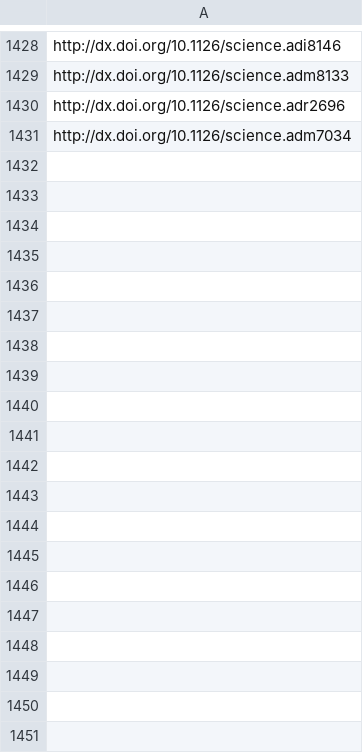
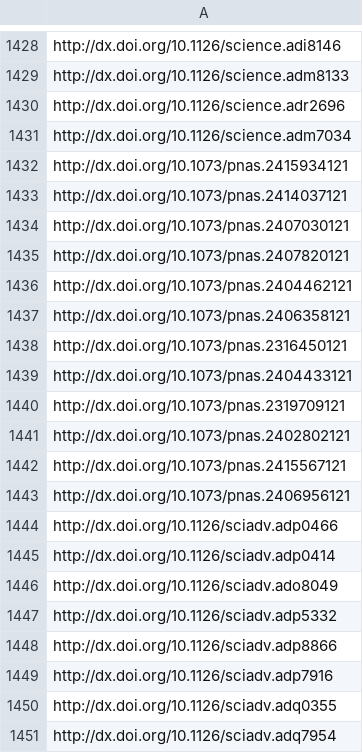
Before and after one commit to caiyeTiana/Ag_Econ_picnic, a CSV file: memory/multidisciplinary_urls.csv, drawn as a sheet; only a part is shown, gaps mark what is left out; the diff covers the shown part only.

```diff
--- a/memory/multidisciplinary_urls.csv
+++ b/memory/multidisciplinary_urls.csv
@@ -1431 +1431,21 @@ http://dx.doi.org/10.1126/science.adr2696
 http://dx.doi.org/10.1126/science.adm7034
+http://dx.doi.org/10.1073/pnas.2415934121
+http://dx.doi.org/10.1073/pnas.2414037121
+http://dx.doi.org/10.1073/pnas.2407030121
+http://dx.doi.org/10.1073/pnas.2407820121
+http://dx.doi.org/10.1073/pnas.2404462121
+http://dx.doi.org/10.1073/pnas.2406358121
+http://dx.doi.org/10.1073/pnas.2316450121
+http://dx.doi.org/10.1073/pnas.2404433121
+http://dx.doi.org/10.1073/pnas.2319709121
+http://dx.doi.org/10.1073/pnas.2402802121
+http://dx.doi.org/10.1073/pnas.2415567121
+http://dx.doi.org/10.1073/pnas.2406956121
+http://dx.doi.org/10.1126/sciadv.adp0466
+http://dx.doi.org/10.1126/sciadv.adp0414
+http://dx.doi.org/10.1126/sciadv.ado8049
+http://dx.doi.org/10.1126/sciadv.adp5332
+http://dx.doi.org/10.1126/sciadv.adp8866
+http://dx.doi.org/10.1126/sciadv.adp7916
+http://dx.doi.org/10.1126/sciadv.adq0355
+http://dx.doi.org/10.1126/sciadv.adq7954
```
Also changed, not shown: 18 added rows elsewhere in this file, memory/economics_urls.csv, 8 other files.
